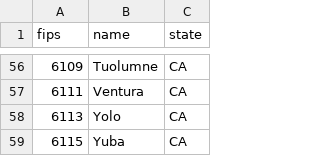
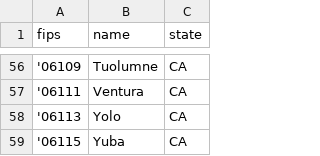
Before and after one commit to BingQuanChua/Quality-of-Life, a CSV file: dataset/california-fips.csv, drawn as a sheet; only a part is shown, gaps mark what is left out; the diff covers the shown part only.

```diff
--- a/dataset/california-fips.csv
+++ b/dataset/california-fips.csv
@@ -56,4 +56,4 @@ fips,name,state
-6109,Tuolumne,CA
-6111,Ventura,CA
-6113,Yolo,CA
-6115,Yuba,CA
+"'06109", Tuolumne, CA
+"'06111", Ventura, CA
+"'06113", Yolo, CA
+"'06115", Yuba, CA
```
Also changed, not shown: 54 edited cells elsewhere in this file, 2 other files.
